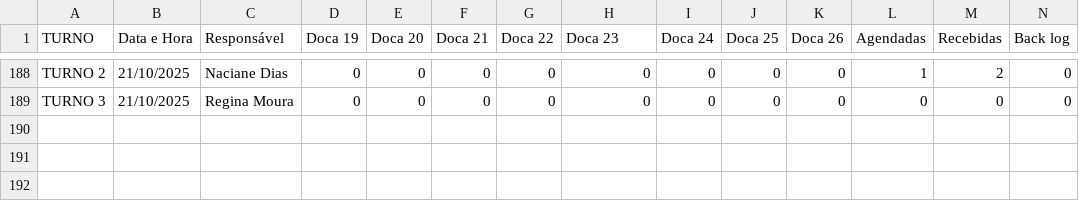
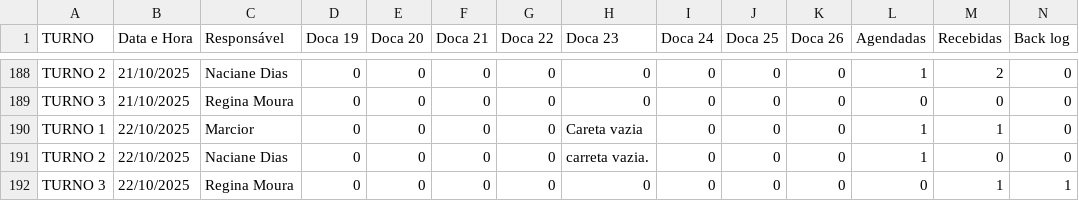
Before and after one commit to RelatorioGeral-Log-CAM/PassagemDeTurno, a TSV file: materia-prima-data.tsv, drawn as a sheet; only a part is shown, gaps mark what is left out; rows hold the shown columns only; the diff names each change by its address in the sheet, - before the commit and + after, or states it on an @@ line.

```diff
--- a/materia-prima-data.tsv
+++ b/materia-prima-data.tsv
+row 190: TURNO 1 | 22/10/2025 | Marcior | 0 | 0 | 0 | 0 | Careta vazia | 0 | 0 | 0 | 1 | 1 | 0
+row 191: TURNO 2 | 22/10/2025 | Naciane Dias | 0 | 0 | 0 | 0 | carreta vazia. | 0 | 0 | 0 | 1 | 0 | 0
+row 192: TURNO 3 | 22/10/2025 | Regina Moura | 0 | 0 | 0 | 0 | 0 | 0 | 0 | 0 | 0 | 1 | 1
```
Also changed, not shown: 999.tsv, armazem-estojos-data.tsv, 4 other files.
